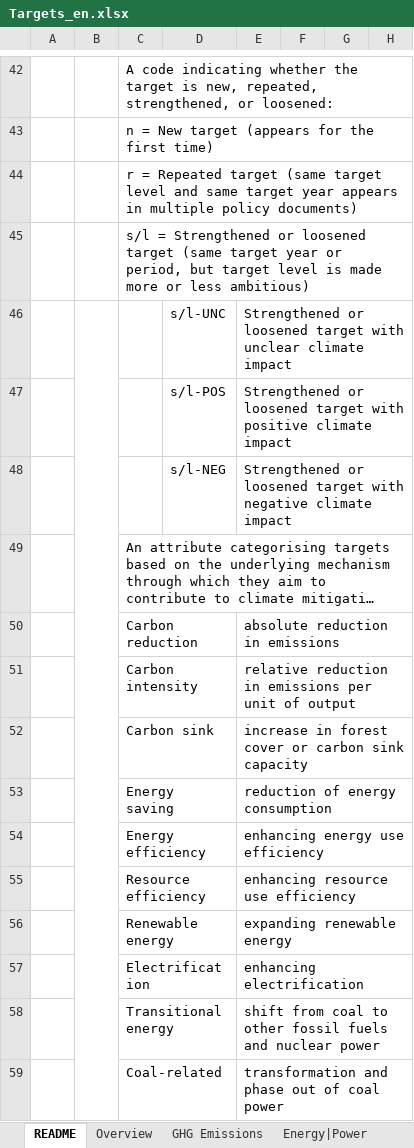
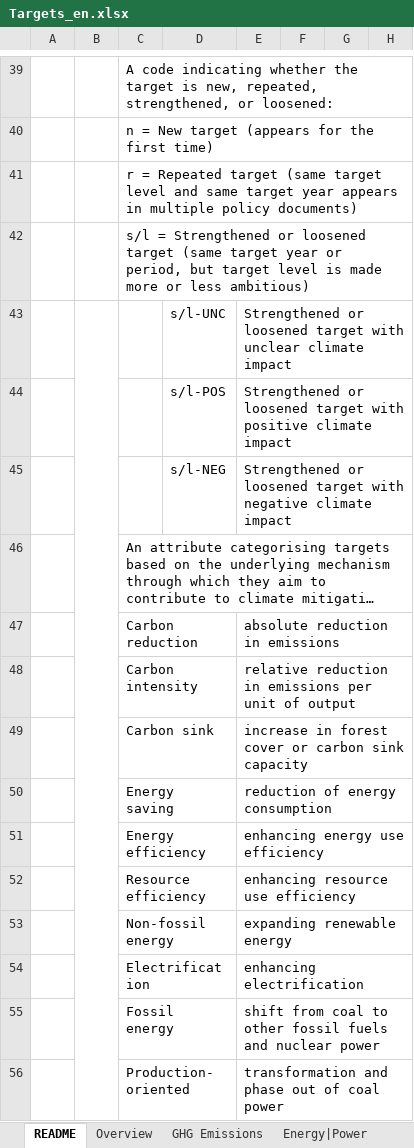
Before and after one commit to MGFPKU/target_dataset, an Excel workbook: Targets_en.xlsx, sheet README, drawn as a sheet; only a part is shown, gaps mark what is left out; long unchanged cells end in …; values as stored, in another font and other column widths than the file's, no borders; removed rows and columns are numbered as before the commit, all else as after; the diff covers the shown part only; the diff names each change by its address in the sheet, - before the commit and + after, or states it on an @@ line.

```diff
--- a/Targets_en.xlsx (sheet README)
+++ b/Targets_en.xlsx (sheet README)
-B46:B64 merged
+B43:B61 merged
-C53: Renewable energy
+C53: Non-fossil energy
-C55: Transitional energy
+C55: Fossil energy
-C56: Coal-related
+C56: Production-oriented
```
Also changed, not shown: 2 added rows, 5 removed rows, 1 hidden or unhidden row, 8 edited cells and merged cells elsewhere in this sheet, sheet Energy|Power, sheet LULUCF, sheet Buildings, sheet Industry, sheet Overview, sheet GHG Emissions, 4 more sheets, hidden cells, Targets_cn.xlsx, 4 other files.
